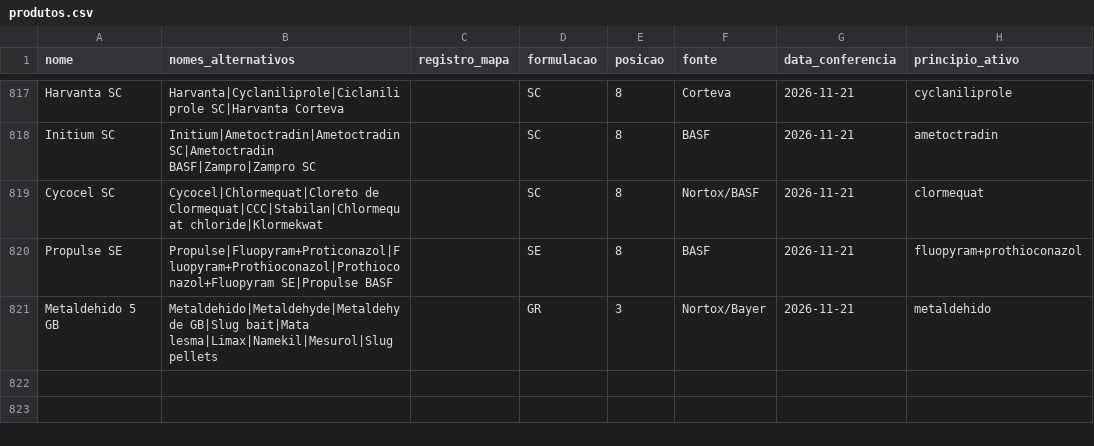
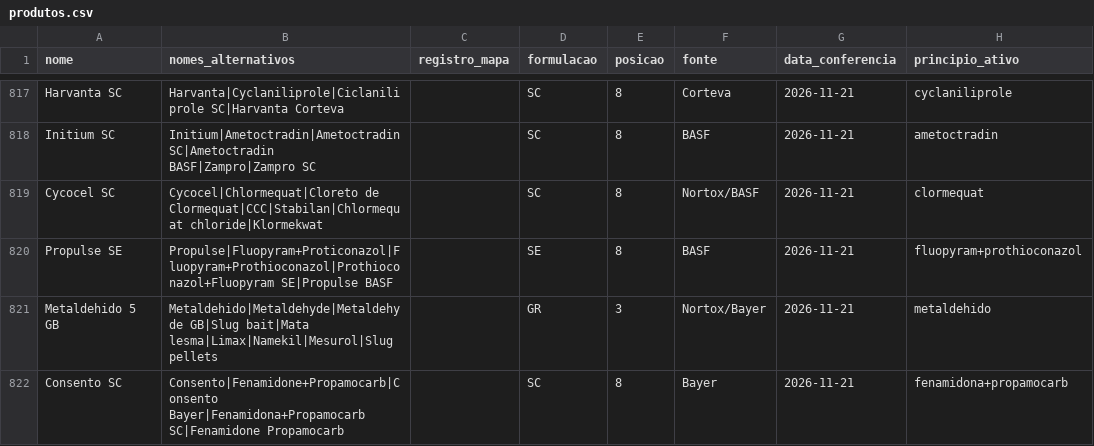
Before and after one commit to eduardopulveragro-bit/MisturaCaldas, a CSV file: data/produtos.csv, drawn as a sheet; only a part is shown, gaps mark what is left out; the diff covers the shown part only.

```diff
--- a/data/produtos.csv
+++ b/data/produtos.csv
@@ -821 +821,2 @@ Propulse SE,Propulse|Fluopyram+Proticonazol|Fluopyram+Prothioconazol|Prothiocona
 Metaldehido 5 GB,Metaldehido|Metaldehyde|Metaldehyde GB|Slug bait|Mata lesma|Limax|Namekil|Mesurol|Slug pellets,,GR,3,Nortox/Bayer,2026-11-21,metaldehido
+Consento SC,Consento|Fenamidone+Propamocarb|Consento Bayer|Fenamidona+Propamocarb SC|Fenamidone Propamocarb,,SC,8,Bayer,2026-11-21,fenamidona+propamocarb
```
Also changed, not shown: 1 added row and 3 edited cells elsewhere in this file.
